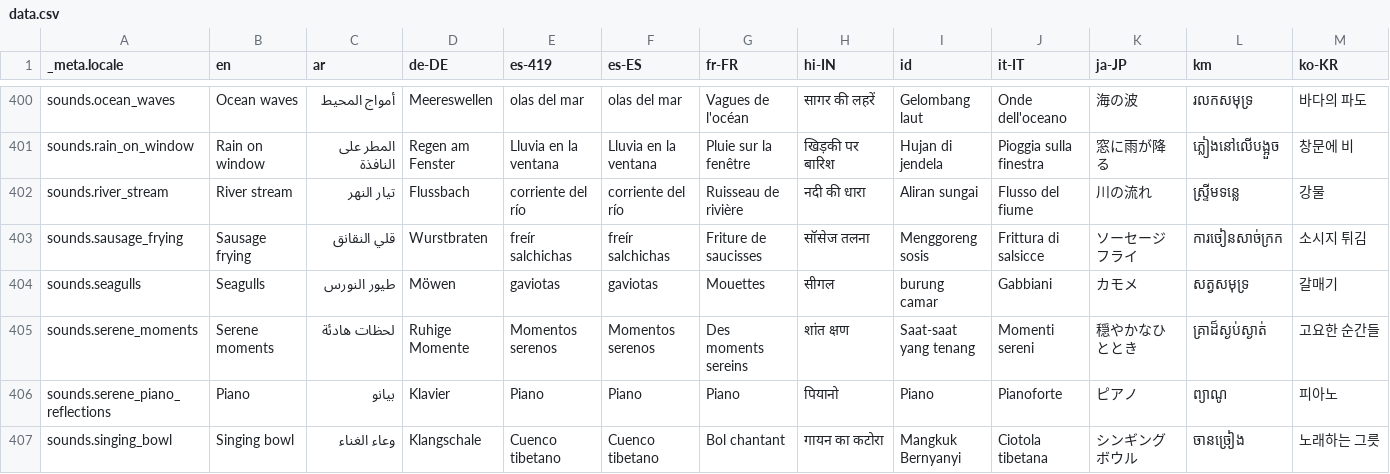
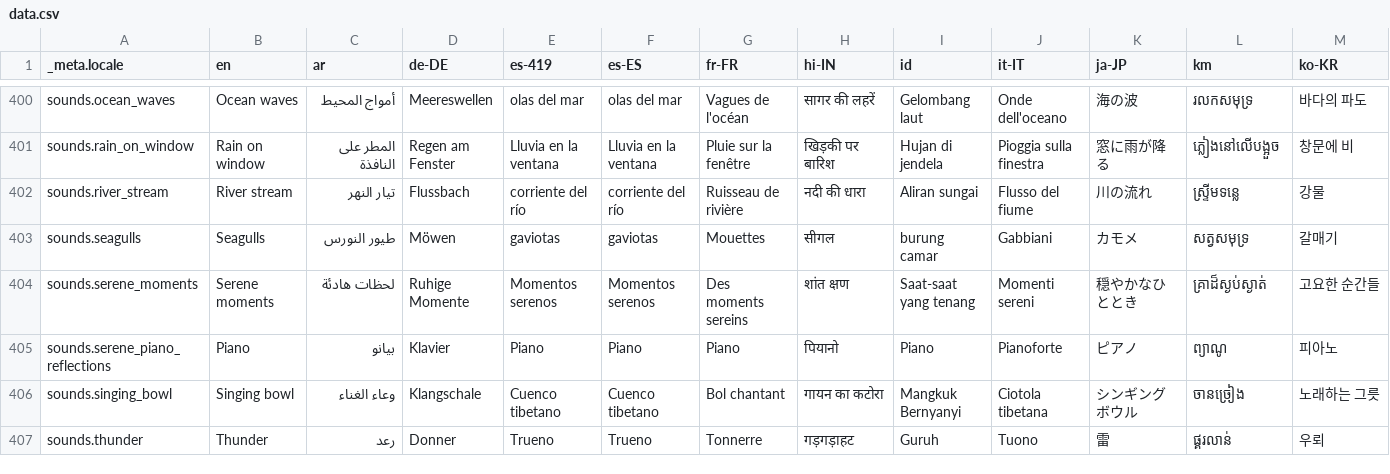
Before and after one commit to theachoem/storypad, a CSV file: bin/localization/data.csv, drawn as a sheet; only a part is shown, gaps mark what is left out; the shorter side is filled out with more unchanged rows; rows hold the shown columns only; the diff names each change by its address in the sheet, - before the commit and + after, or states it on an @@ line.

Commit message:
Remove sausage frying sound (#573)

```diff
--- a/bin/localization/data.csv
+++ b/bin/localization/data.csv
-row 403: sounds.sausage_frying | Sausage frying | قلي النقانق | Wurstbraten | freír salchichas | freír salchichas | Friture de saucisses | सॉसेज तलना | Menggoreng sosis | Frittura di salsicce | ソーセージフライ | ការចៀនសាច់ក្រក | 소시지 튀김
```
Also changed, not shown: 20 other files.
